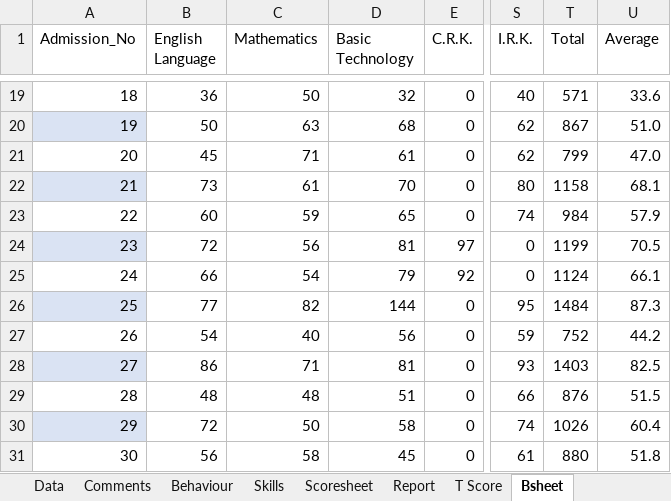
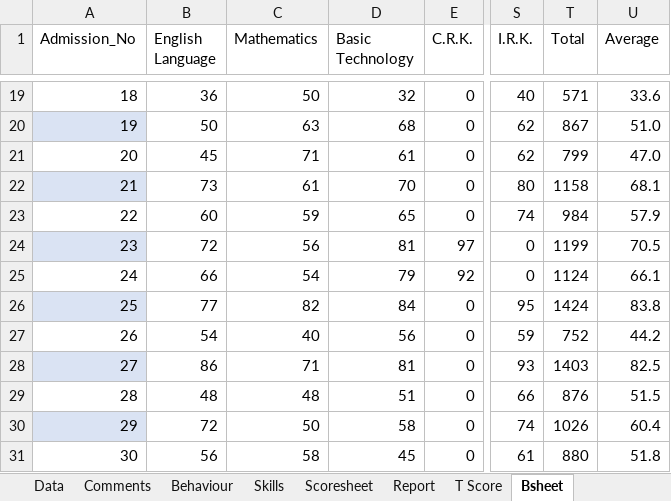
Before and after one commit to kobicdroid/RubyPortal, an Excel workbook: Report JSS 1D.xlsx, sheet Bsheet, drawn as a sheet; only a part is shown, gaps mark what is left out; values as stored, in another font and other column widths than the file's, no borders; table styles not drawn; the diff names each change by its address in the sheet, - before the commit and + after, or states it on an @@ line.

```diff
--- a/Report JSS 1D.xlsx (sheet Bsheet)
+++ b/Report JSS 1D.xlsx (sheet Bsheet)
-D26 (Basic Technology): 144
+D26 (Basic Technology): 84
-T26 (Total): 1484
+T26 (Total): 1424
-U26 (Average): 87.3
+U26 (Average): 83.8
```
Also changed, not shown: sheet Report, sheet Scoresheet, charts or pictures.
